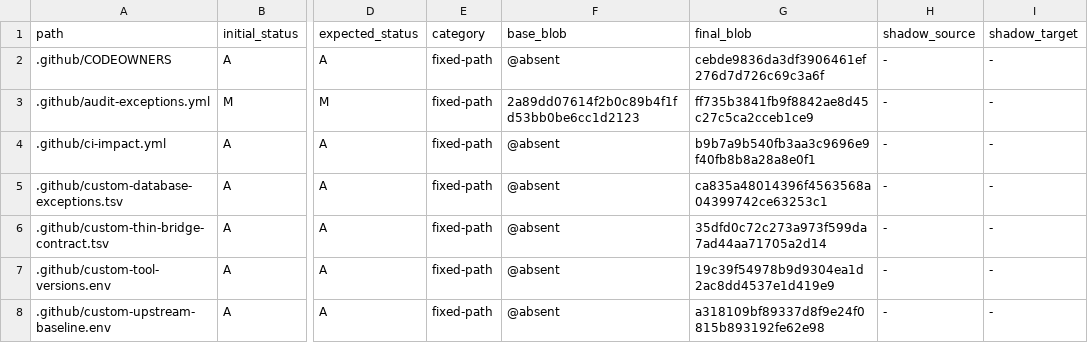
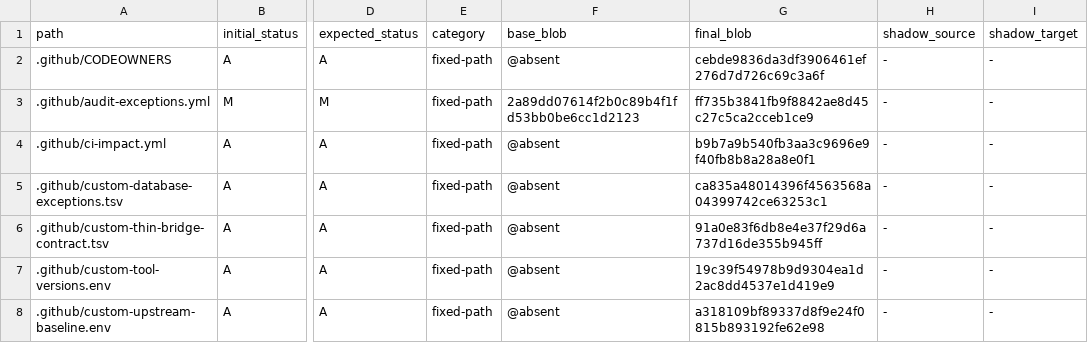
Before and after one commit to o87110/sub2api-custom-public, a TSV file: .github/custom-upstream-delta.tsv, drawn as a sheet; only a part is shown, gaps mark what is left out; the diff names each change by its address in the sheet, - before the commit and + after, or states it on an @@ line.

Commit message:
fix(upgrade): bind final bridge contract blob

```diff
--- a/.github/custom-upstream-delta.tsv
+++ b/.github/custom-upstream-delta.tsv
-G6 (final_blob): 35dfd0c72c273a973f599da7ad44aa71705a2d14
+G6 (final_blob): 91a0e83f6db8e4e37f29d6a737d16de355b945ff
```
